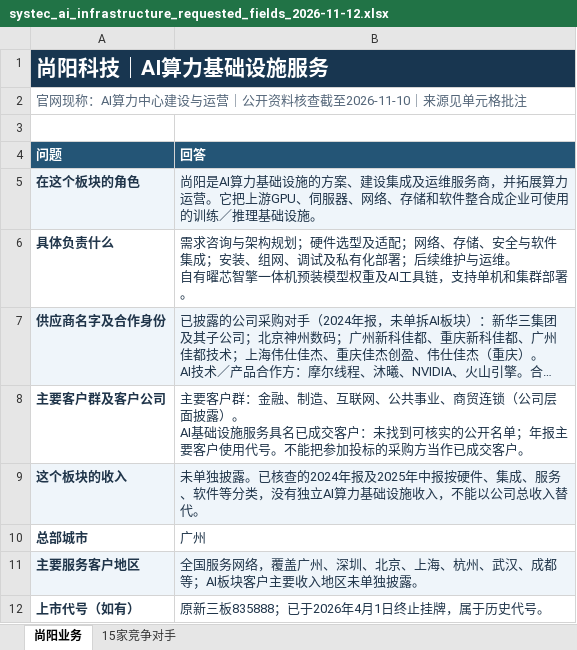
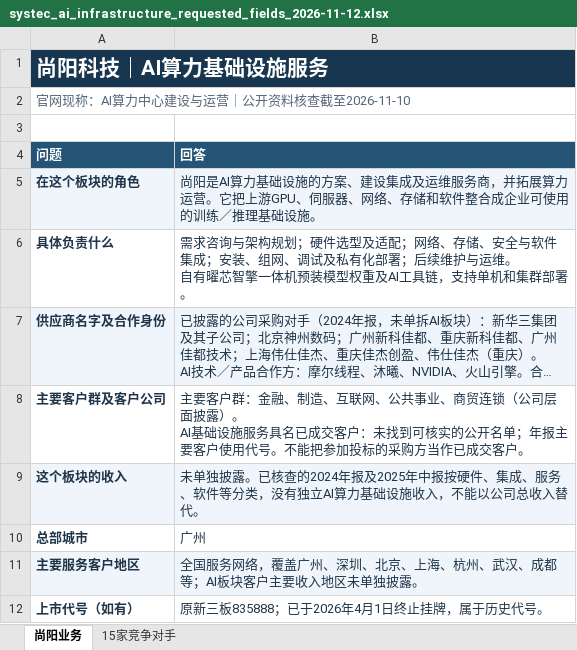
Before and after one commit to naiwencui2-star/cuinaiwen, an Excel workbook: downloads/systec_ai_infrastructure_requested_fields_2026-11-12.xlsx, sheet 尚阳业务, drawn as a sheet; long unchanged cells end in …; values as stored, in another font and other column widths than the file's, no borders; the diff names each change by its address in the sheet, - before the commit and + after, or states it on an @@ line.

Commit message:
Remove source comments and popups from requested Excel

```diff
--- a/downloads/systec_ai_infrastructure_requested_fields_2026-11-12.xlsx (sheet 尚阳业务)
+++ b/downloads/systec_ai_infrastructure_requested_fields_2026-11-12.xlsx (sheet 尚阳业务)
-A2 (问题): 官网现称：AI算力中心建设与运营｜公开资料核查截至2026-11-10｜来源见单元格批注
+A2 (问题): 官网现称：AI算力中心建设与运营｜公开资料核查截至2026-11-10
```
Also changed, not shown: sheet 15家竞争对手.
